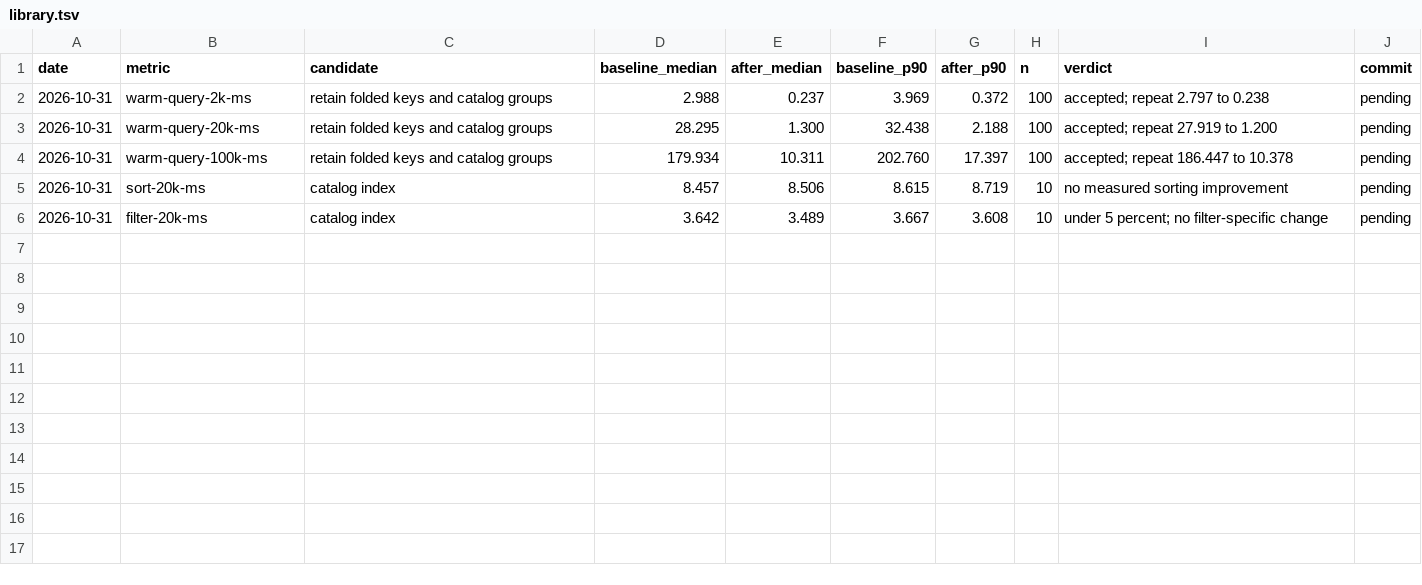
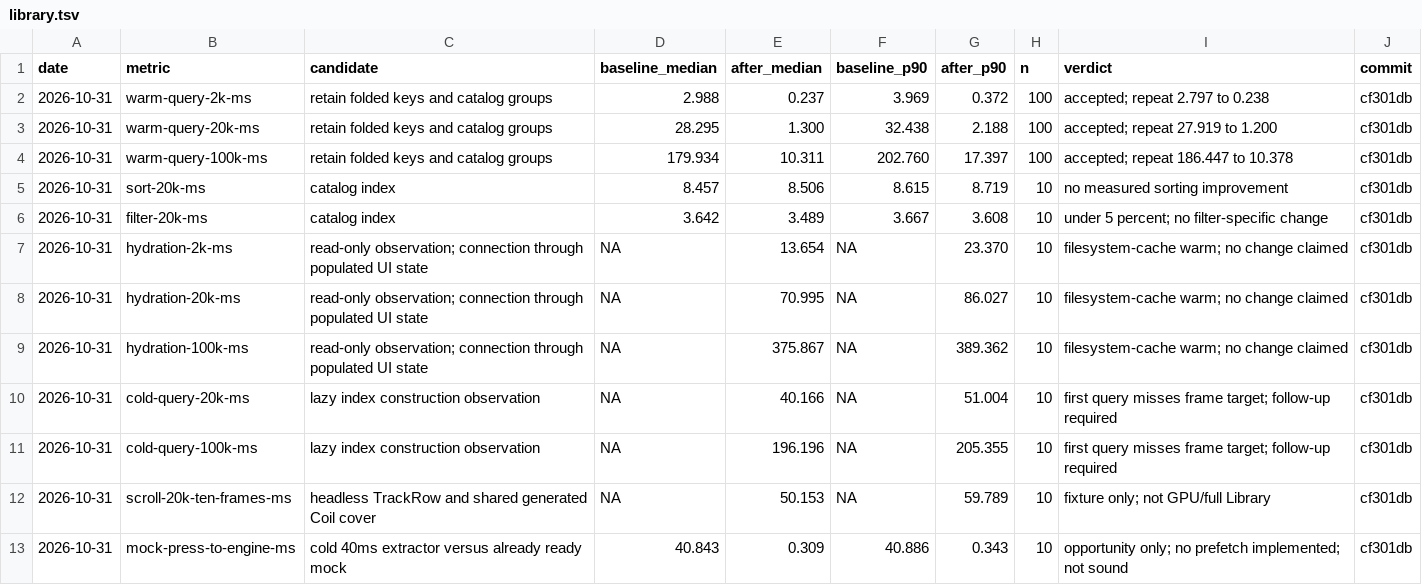
Before and after one commit to HuuTrucNguyen0508/Kainos-Player, a TSV file: docs/perf/library.tsv, drawn as a sheet.

```diff
--- a/docs/perf/library.tsv
+++ b/docs/perf/library.tsv
@@ -1,6 +1,13 @@
 date	metric	candidate	baseline_median	after_median	baseline_p90	after_p90	n	verdict	commit
-2026-10-31	warm-query-2k-ms	retain folded keys and catalog groups	2.988	0.237	3.969	0.372	100	accepted; repeat 2.797 to 0.238	pending
-2026-10-31	warm-query-20k-ms	retain folded keys and catalog groups	28.295	1.300	32.438	2.188	100	accepted; repeat 27.919 to 1.200	pending
-2026-10-31	warm-query-100k-ms	retain folded keys and catalog groups	179.934	10.311	202.760	17.397	100	accepted; repeat 186.447 to 10.378	pending
-2026-10-31	sort-20k-ms	catalog index	8.457	8.506	8.615	8.719	10	no measured sorting improvement	pending
-2026-10-31	filter-20k-ms	catalog index	3.642	3.489	3.667	3.608	10	under 5 percent; no filter-specific change	pending
+2026-10-31	warm-query-2k-ms	retain folded keys and catalog groups	2.988	0.237	3.969	0.372	100	accepted; repeat 2.797 to 0.238	cf301db
+2026-10-31	warm-query-20k-ms	retain folded keys and catalog groups	28.295	1.300	32.438	2.188	100	accepted; repeat 27.919 to 1.200	cf301db
+2026-10-31	warm-query-100k-ms	retain folded keys and catalog groups	179.934	10.311	202.760	17.397	100	accepted; repeat 186.447 to 10.378	cf301db
+2026-10-31	sort-20k-ms	catalog index	8.457	8.506	8.615	8.719	10	no measured sorting improvement	cf301db
+2026-10-31	filter-20k-ms	catalog index	3.642	3.489	3.667	3.608	10	under 5 percent; no filter-specific change	cf301db
+2026-10-31	hydration-2k-ms	read-only observation; connection through populated UI state	NA	13.654	NA	23.370	10	filesystem-cache warm; no change claimed	cf301db
+2026-10-31	hydration-20k-ms	read-only observation; connection through populated UI state	NA	70.995	NA	86.027	10	filesystem-cache warm; no change claimed	cf301db
+2026-10-31	hydration-100k-ms	read-only observation; connection through populated UI state	NA	375.867	NA	389.362	10	filesystem-cache warm; no change claimed	cf301db
+2026-10-31	cold-query-20k-ms	lazy index construction observation	NA	40.166	NA	51.004	10	first query misses frame target; follow-up required	cf301db
+2026-10-31	cold-query-100k-ms	lazy index construction observation	NA	196.196	NA	205.355	10	first query misses frame target; follow-up required	cf301db
+2026-10-31	scroll-20k-ten-frames-ms	headless TrackRow and shared generated Coil cover	NA	50.153	NA	59.789	10	fixture only; not GPU/full Library	cf301db
+2026-10-31	mock-press-to-engine-ms	cold 40ms extractor versus already ready mock	40.843	0.309	40.886	0.343	10	opportunity only; no prefetch implemented; not sound	cf301db
```
Also changed, not shown: 7 other files.
